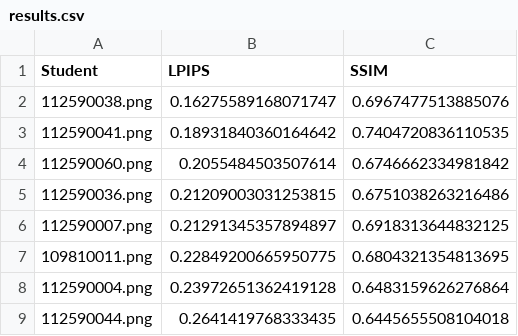
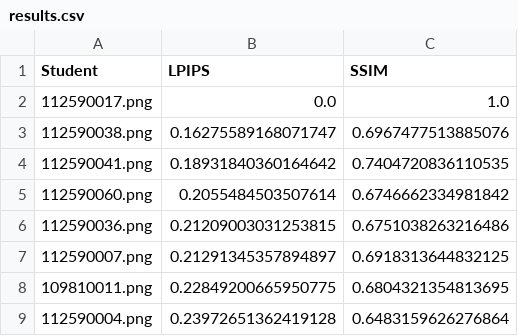
Before and after one commit to hyujun0529/ai2025s, a CSV file: hw03/results.csv, drawn as a sheet; only a part is shown; the shorter side is filled out with more unchanged rows; the diff names each change by its address in the sheet, - before the commit and + after, or states it on an @@ line.

Commit message:
Add files via upload

```diff
--- a/hw03/results.csv
+++ b/hw03/results.csv
+row 2: 112590017.png | 0.0 | 1.0
```
